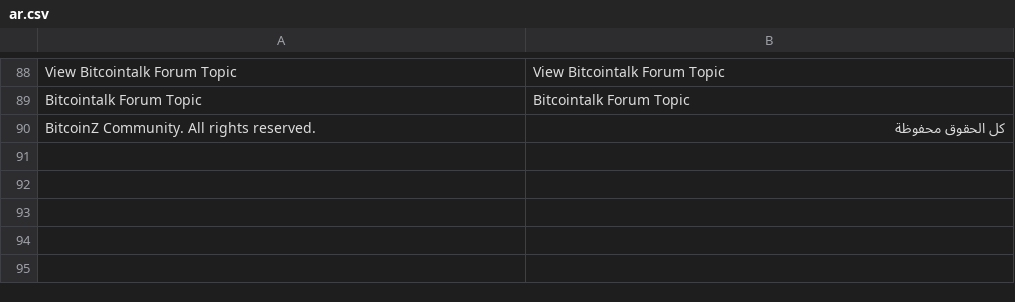
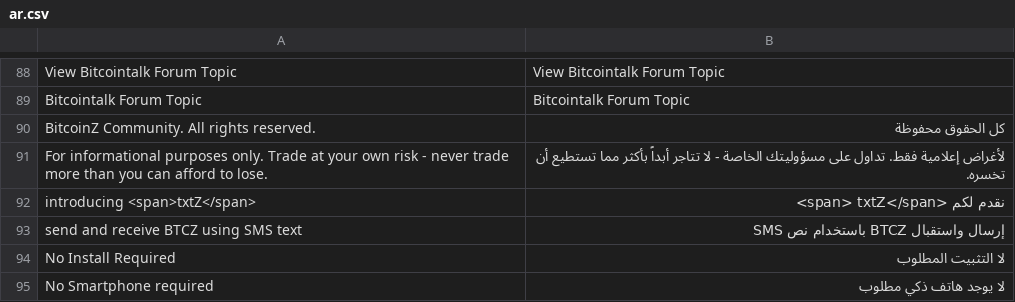
Before and after one commit to bitcoinz-sites/btcz.rocks, a CSV file: translation/languages/ar.csv, drawn as a sheet; only a part is shown, gaps mark what is left out; the diff covers the shown part only; the diff names each change by its address in the sheet, - before the commit and + after, or states it on an @@ line.

```diff
--- a/translation/languages/ar.csv
+++ b/translation/languages/ar.csv
+row 91: For informational purposes only. Trade at your own risk - never trade more than you can afford to lose. | لأغراض إعلامية فقط. تداول على مسؤوليتك الخاصة - لا تتاجر أبداً بأكثر مما تستطيع أن تخسره.
+row 92: introducing <span>txtZ</span> | نقدم لكم <span> txtZ</span>
+row 93: send and receive BTCZ using SMS text | إرسال واستقبال BTCZ باستخدام نص SMS
+row 94: No Install Required | لا التثبيت المطلوب
+row 95: No Smartphone required | لا يوجد هاتف ذكي مطلوب
```
Also changed, not shown: 5 added rows, 1 removed row and 28 edited cells elsewhere in this file.
